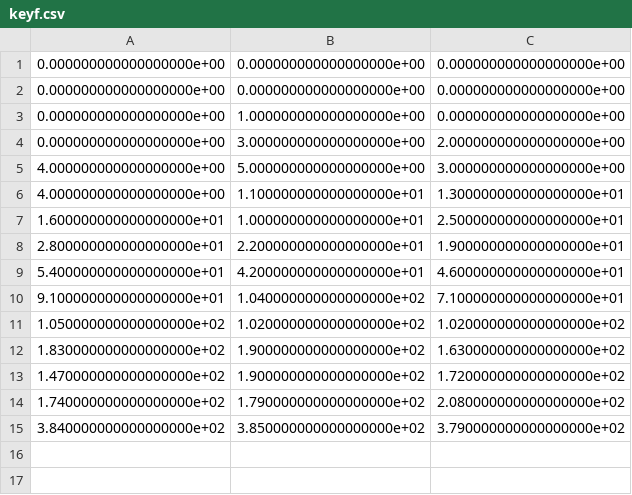
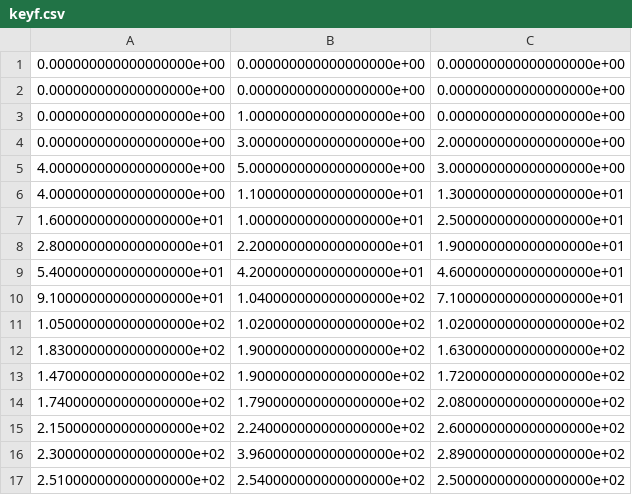
Before and after one commit to haweinst/StegEncode, a CSV file: keyf.csv, drawn as a sheet; removed rows and columns are numbered as before the commit, all else as after; the diff names each change by its address in the sheet, - before the commit and + after, or states it on an @@ line.

```diff
--- a/keyf.csv
+++ b/keyf.csv
-row 15: 3.840000000000000000e+02 | 3.850000000000000000e+02 | 3.790000000000000000e+02
+row 15: 2.150000000000000000e+02 | 2.240000000000000000e+02 | 2.600000000000000000e+02
+row 16: 2.300000000000000000e+02 | 3.960000000000000000e+02 | 2.890000000000000000e+02
+row 17: 2.510000000000000000e+02 | 2.540000000000000000e+02 | 2.500000000000000000e+02
```
Also changed, not shown: 3 other files.
